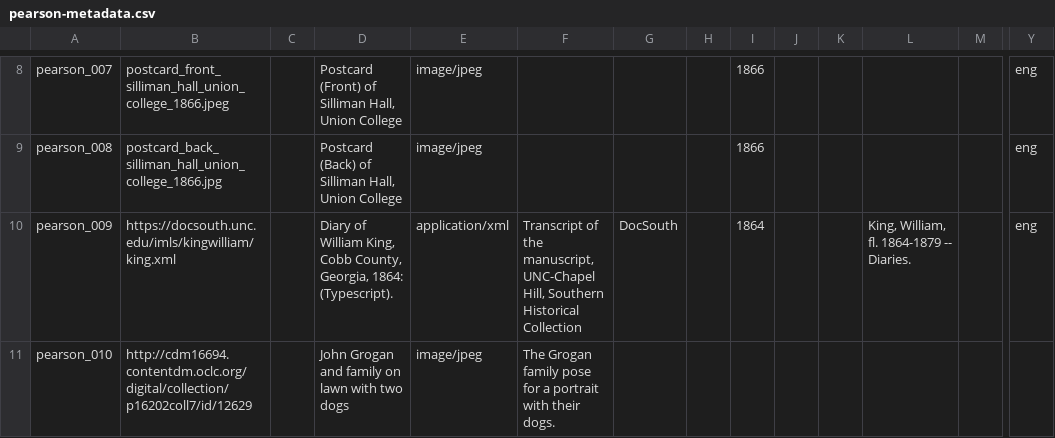
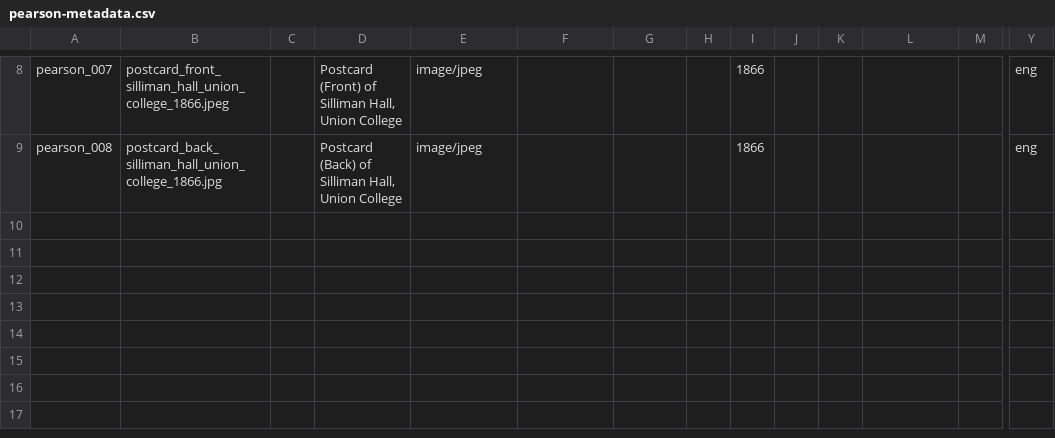
Before and after one commit to amaze2/dhsi-demo, a CSV file: _data/pearson-metadata.csv, drawn as a sheet; only a part is shown, gaps mark what is left out; rows hold the shown columns only; the diff names each change by its address in the sheet, - before the commit and + after, or states it on an @@ line.

Commit message:
changed data settings

```diff
--- a/_data/pearson-metadata.csv
+++ b/_data/pearson-metadata.csv
-row 10: pearson_009 | https://docsouth.unc.edu/imls/kingwilliam/king.xml |  | Diary of William King, Cobb County, Georgia, 1864: (Typescript). | application/xml | Transcript of the manuscript, UNC-Chapel Hill, Southern Historical Collection | DocSouth |  | 1864 |  |  | King, William, fl. 1864-1879 -- Diaries. |  | eng
-row 11: pearson_010 | http://cdm16694.contentdm.oclc.org/digital/collection/p16202coll7/id/12629 |  | John Grogan and family on lawn with two dogs | image/jpeg | The Grogan family pose for a portrait with their dogs.
```
Also changed, not shown: _data/config-metadata.csv, 2 other files.
